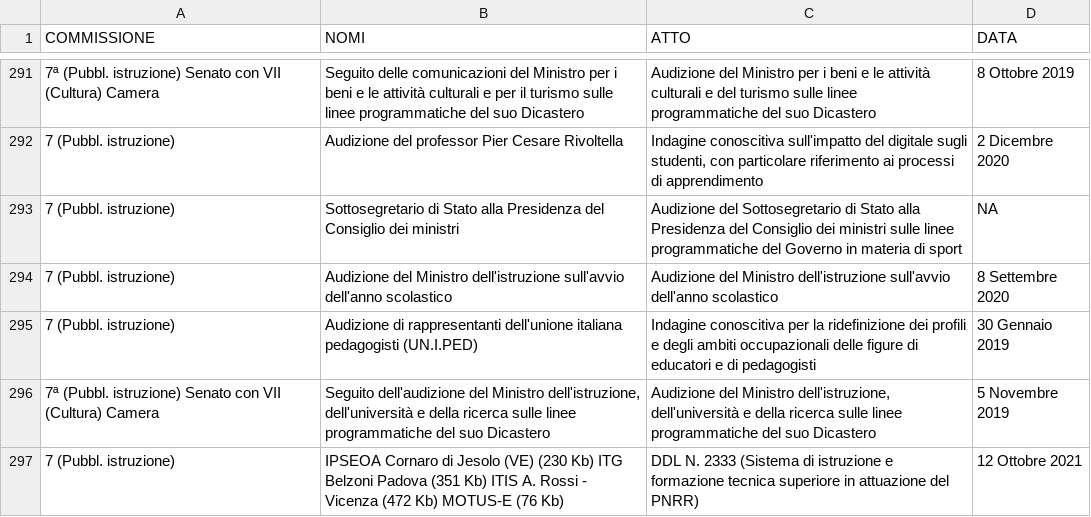
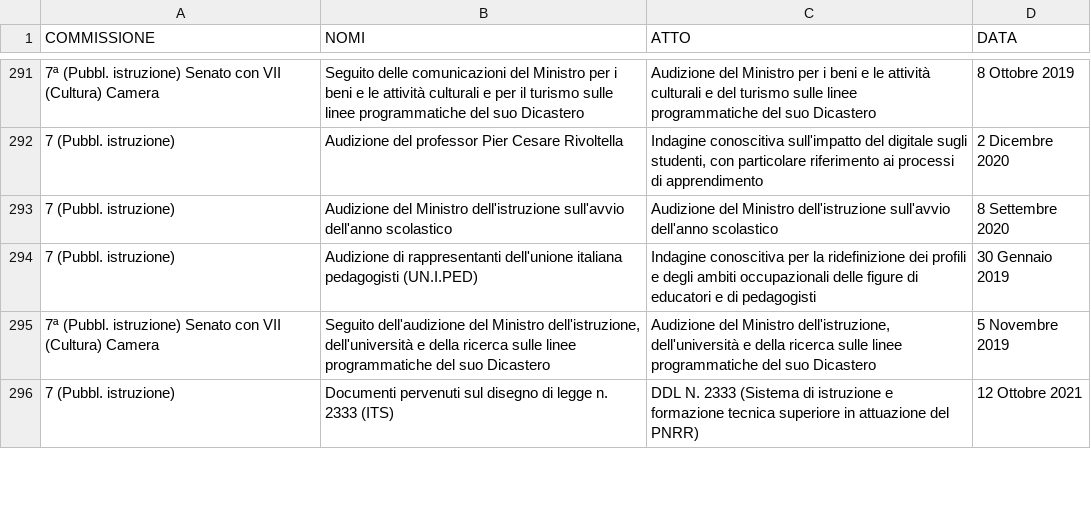
Before and after one commit to simonedeluca/audizioni_informali, a CSV file: data/raw_data/commissione7.csv, drawn as a sheet; only a part is shown, gaps mark what is left out; the diff covers the shown part only.

```diff
--- a/data/raw_data/commissione7.csv
+++ b/data/raw_data/commissione7.csv
@@ -292,3 +292,2 @@
 "7 (Pubbl. istruzione)","Audizione del professor Pier Cesare Rivoltella","Indagine conoscitiva sull'impatto del digitale sugli studenti, con particolare riferimento ai processi di apprendimento","2 Dicembre 2020"
-"7 (Pubbl. istruzione)","Sottosegretario di Stato alla Presidenza del Consiglio dei ministri","Audizione del Sottosegretario di Stato alla Presidenza del Consiglio dei ministri sulle linee programmatiche del Governo in materia di sport","NA"
 "7 (Pubbl. istruzione)","Audizione del Ministro dell'istruzione sull'avvio dell'anno scolastico","Audizione del Ministro dell'istruzione sull'avvio dell'anno scolastico","8 Settembre 2020"
@@ -296,2 +295,2 @@
 "7ª (Pubbl. istruzione) Senato con VII (Cultura) Camera","Seguito dell'audizione del Ministro dell'istruzione, dell'università e della ricerca sulle linee programmatiche del suo Dicastero","Audizione del Ministro dell'istruzione, dell'università e della ricerca sulle linee programmatiche del suo Dicastero","5 Novembre 2019"
-"7 (Pubbl. istruzione)","IPSEOA Cornaro di Jesolo (VE) (230 Kb)                                                              ITG Belzoni Padova (351 Kb) ITIS A. Rossi - Vicenza (472 Kb)                                                              MOTUS-E (76 Kb)","DDL N. 2333 (Sistema di istruzione e formazione tecnica superiore in attuazione del PNRR)","12 Ottobre 2021"
+"7 (Pubbl. istruzione)","Documenti pervenuti sul disegno di legge n. 2333 (ITS)","DDL N. 2333 (Sistema di istruzione e formazione tecnica superiore in attuazione del PNRR)","12 Ottobre 2021"
```
Also changed, not shown: 1 added row, 1 removed row and 8 edited cells elsewhere in this file, 3 other files.
